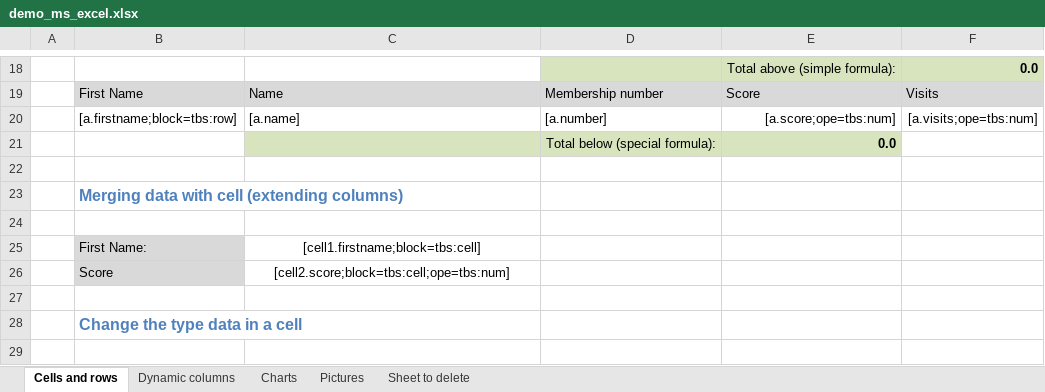
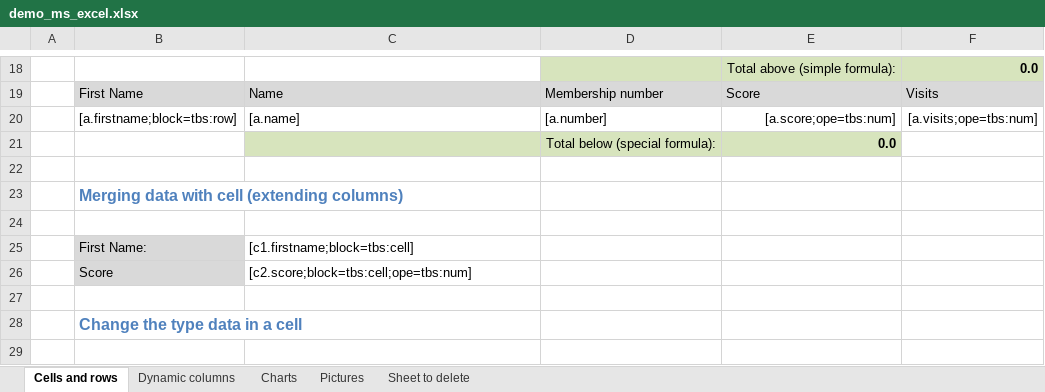
Before and after one commit to Skrol29/opentbs, an Excel workbook: demo/demo_ms_excel.xlsx, sheet Cells and rows, drawn as a sheet; only a part is shown, gaps mark what is left out; values as stored, in another font and other column widths than the file's, no borders; the diff names each change by its address in the sheet, - before the commit and + after, or states it on an @@ line.

```diff
--- a/demo/demo_ms_excel.xlsx (sheet Cells and rows)
+++ b/demo/demo_ms_excel.xlsx (sheet Cells and rows)
-C25: [cell1.firstname;block=tbs:cell]
+C25: [c1.firstname;block=tbs:cell]
-C25:C26 alignment: center
+C25:C26 alignment: left
-C26: [cell2.score;block=tbs:cell;ope=tbs:num]
+C26: [c2.score;block=tbs:cell;ope=tbs:num]
```
Also changed, not shown: sheet Dynamic columns, sheet Charts, charts or pictures, 3 other files.
